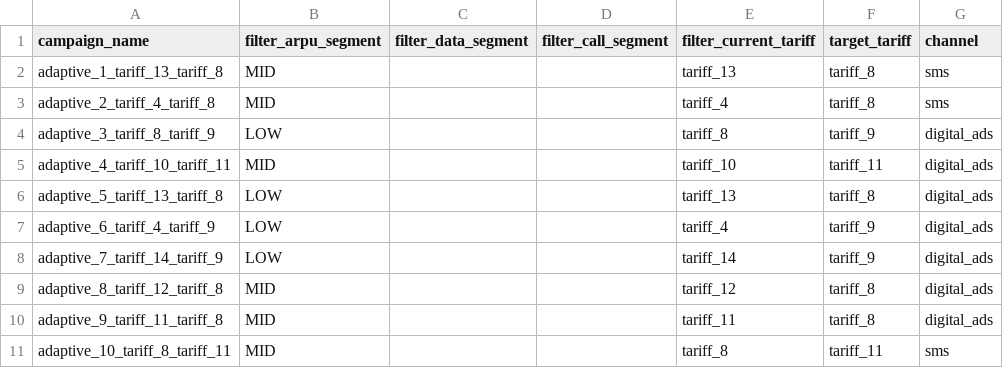
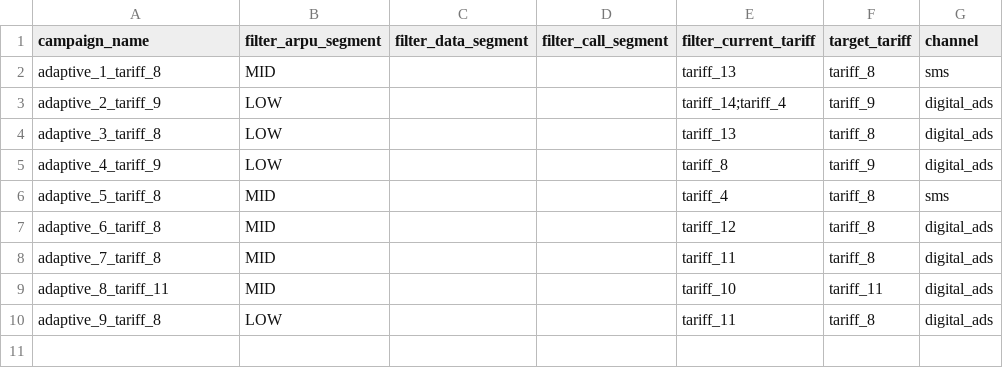
Before and after one commit to BAITC-Hacks/hack-f3d989f5-monte, a CSV file: submission.csv, drawn as a sheet.

```diff
--- a/submission.csv
+++ b/submission.csv
@@ -1,11 +1,10 @@
 campaign_name,filter_arpu_segment,filter_data_segment,filter_call_segment,filter_current_tariff,target_tariff,channel
-adaptive_1_tariff_13_tariff_8,MID,,,tariff_13,tariff_8,sms
-adaptive_2_tariff_4_tariff_8,MID,,,tariff_4,tariff_8,sms
-adaptive_3_tariff_8_tariff_9,LOW,,,tariff_8,tariff_9,digital_ads
-adaptive_4_tariff_10_tariff_11,MID,,,tariff_10,tariff_11,digital_ads
-adaptive_5_tariff_13_tariff_8,LOW,,,tariff_13,tariff_8,digital_ads
-adaptive_6_tariff_4_tariff_9,LOW,,,tariff_4,tariff_9,digital_ads
-adaptive_7_tariff_14_tariff_9,LOW,,,tariff_14,tariff_9,digital_ads
-adaptive_8_tariff_12_tariff_8,MID,,,tariff_12,tariff_8,digital_ads
-adaptive_9_tariff_11_tariff_8,MID,,,tariff_11,tariff_8,digital_ads
-adaptive_10_tariff_8_tariff_11,MID,,,tariff_8,tariff_11,sms
+adaptive_1_tariff_8,MID,,,tariff_13,tariff_8,sms
+adaptive_2_tariff_9,LOW,,,tariff_14;tariff_4,tariff_9,digital_ads
+adaptive_3_tariff_8,LOW,,,tariff_13,tariff_8,digital_ads
+adaptive_4_tariff_9,LOW,,,tariff_8,tariff_9,digital_ads
+adaptive_5_tariff_8,MID,,,tariff_4,tariff_8,sms
+adaptive_6_tariff_8,MID,,,tariff_12,tariff_8,digital_ads
+adaptive_7_tariff_8,MID,,,tariff_11,tariff_8,digital_ads
+adaptive_8_tariff_11,MID,,,tariff_10,tariff_11,digital_ads
+adaptive_9_tariff_8,LOW,,,tariff_11,tariff_8,digital_ads
```
Also changed, not shown: 4 other files.
